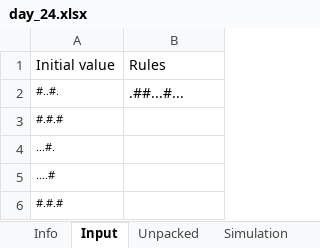
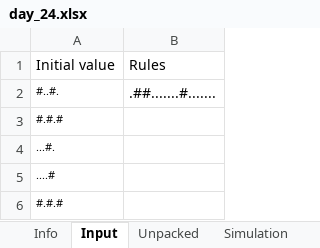
Before and after one commit to pengi/adventofcode, an Excel workbook: 2019/day_24.xlsx, sheet Input, drawn as a sheet; values as stored, in another font and other column widths than the file's, no borders; the diff names each change by its address in the sheet, - before the commit and + after, or states it on an @@ line.

Commit message:
day 24: prepare for part2

```diff
--- a/2019/day_24.xlsx (sheet Input)
+++ b/2019/day_24.xlsx (sheet Input)
-B2: .##...#...
+B2: .##.......#.......
```
Also changed, not shown: sheet Info, formulas that keep their value.
